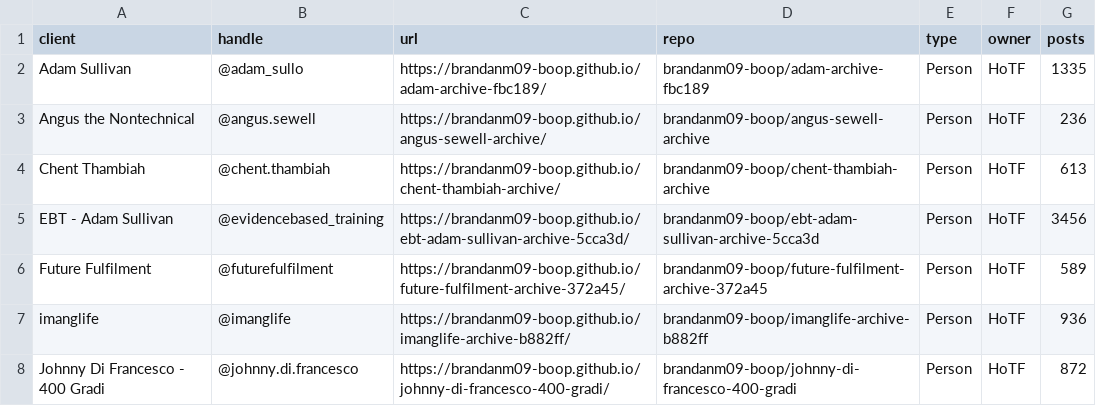
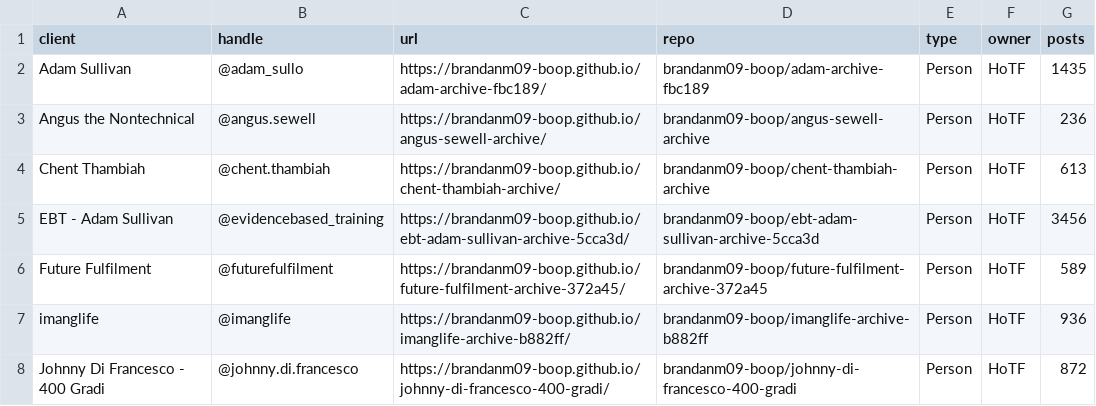
Before and after one commit to brandanm09-boop/client-archives, a TSV file: _archives.tsv, drawn as a sheet; only a part is shown.

```diff
--- a/_archives.tsv
+++ b/_archives.tsv
@@ -1,3 +1,3 @@
 client	handle	url	repo	type	owner	posts
-Adam Sullivan	@adam_sullo	https://brandanm09-boop.github.io/adam-archive-fbc189/	brandanm09-boop/adam-archive-fbc189	Person	HoTF	1335
+Adam Sullivan	@adam_sullo	https://brandanm09-boop.github.io/adam-archive-fbc189/	brandanm09-boop/adam-archive-fbc189	Person	HoTF	1435
 Angus the Nontechnical	@angus.sewell	https://brandanm09-boop.github.io/angus-sewell-archive/	brandanm09-boop/angus-sewell-archive	Person	HoTF	236
```
Also changed, not shown: 1 other file.
